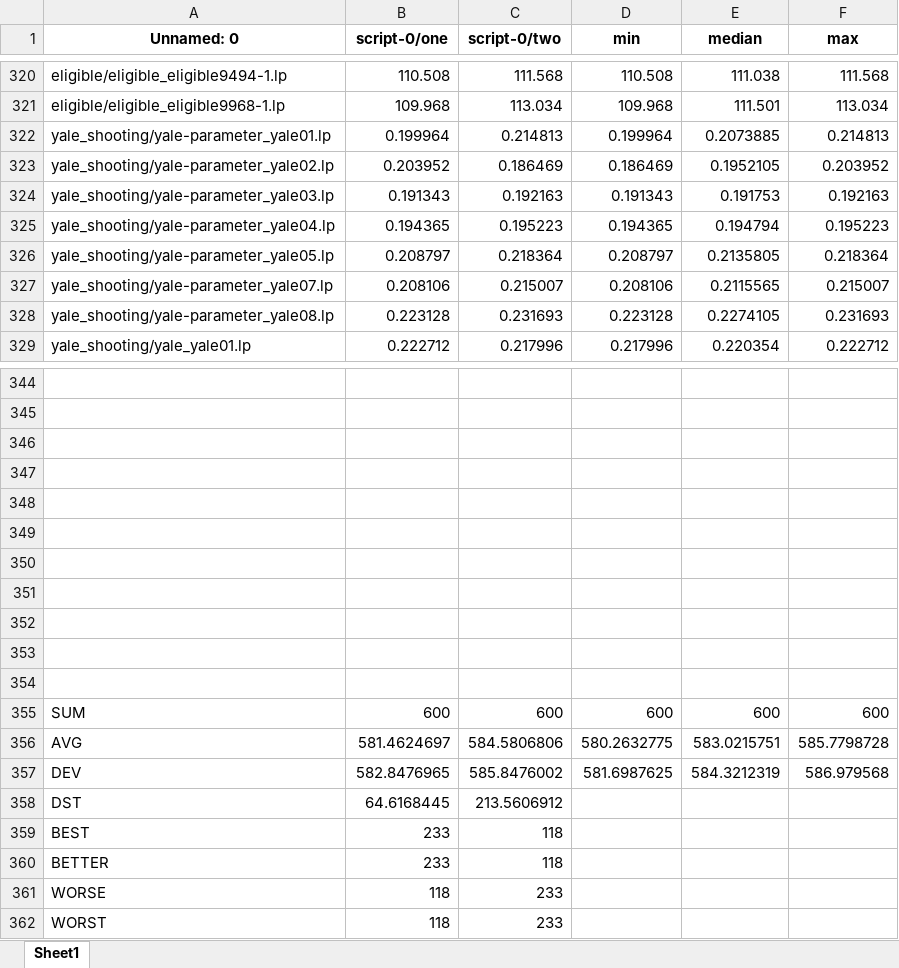
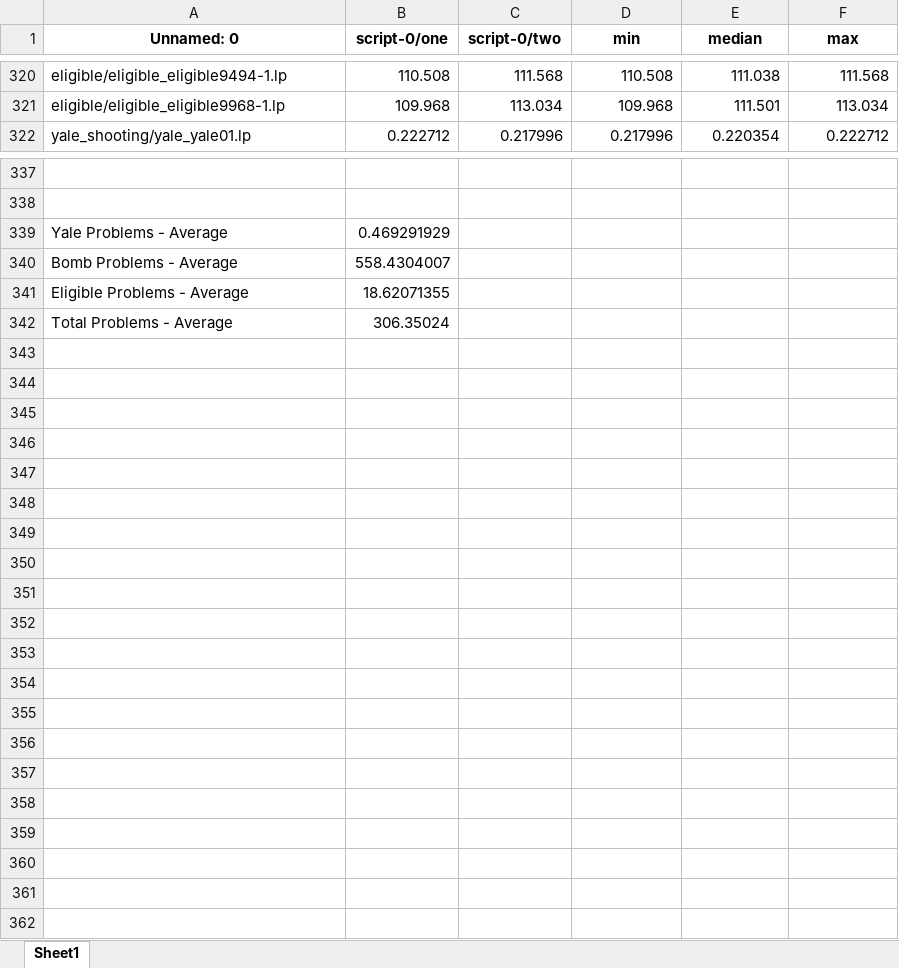
Before and after one commit to jorgefandinno/eclingo-benchmark-docker, an Excel workbook: eclingo_reif_YBE_NO_Propagate_600s.xlsx, sheet Sheet1, drawn as a sheet; only a part is shown, gaps mark what is left out; values as stored, in another font and other column widths than the file's, no borders; removed rows and columns are numbered as before the commit, all else as after; the diff covers the shown part only; the diff names each change by its address in the sheet, - before the commit and + after, or states it on an @@ line.

```diff
--- a/eclingo_reif_YBE_NO_Propagate_600s.xlsx (sheet Sheet1)
+++ b/eclingo_reif_YBE_NO_Propagate_600s.xlsx (sheet Sheet1)
-row 322: yale_shooting/yale-parameter_yale01.lp | 0.199964 | 0.214813 | 0.199964 | 0.2073885 | 0.214813
-row 323: yale_shooting/yale-parameter_yale02.lp | 0.203952 | 0.186469 | 0.186469 | 0.1952105 | 0.203952
-row 324: yale_shooting/yale-parameter_yale03.lp | 0.191343 | 0.192163 | 0.191343 | 0.191753 | 0.192163
-row 325: yale_shooting/yale-parameter_yale04.lp | 0.194365 | 0.195223 | 0.194365 | 0.194794 | 0.195223
-row 326: yale_shooting/yale-parameter_yale05.lp | 0.208797 | 0.218364 | 0.208797 | 0.2135805 | 0.218364
-row 327: yale_shooting/yale-parameter_yale07.lp | 0.208106 | 0.215007 | 0.208106 | 0.2115565 | 0.215007
-row 328: yale_shooting/yale-parameter_yale08.lp | 0.223128 | 0.231693 | 0.223128 | 0.2274105 | 0.231693
-row 339: (empty)
+row 339: Yale Problems - Average | 0.469291929
-row 340: (empty)
+row 340: Bomb Problems - Average | 558.4304007
-row 341: (empty)
+row 341: Eligible Problems - Average | 18.62071355
-row 342: (empty)
+row 342: Total Problems - Average | 306.35024
-row 350: (empty)
-row 351: (empty)
-row 352: (empty)
-row 353: (empty)
-row 354: (empty)
-row 355: SUM | 600 | 600 | 600 | 600 | 600
-row 356: AVG | 581.4624697 | 584.5806806 | 580.2632775 | 583.0215751 | 585.7798728
-row 357: DEV | 582.8476965 | 585.8476002 | 581.6987625 | 584.3212319 | 586.979568
-row 358: DST | 64.6168445 | 213.5606912
-row 359: BEST | 233 | 118
-row 360: BETTER | 233 | 118
-row 361: WORSE | 118 | 233
-row 362: WORST | 118 | 233
```
Also changed, not shown: 10 edited cells elsewhere in this sheet, EP_ASP_YBE_600s.xlsx, eclingo_reif_YBE_NO_Propagate_SolvingTime.xlsx, 8 other files.
